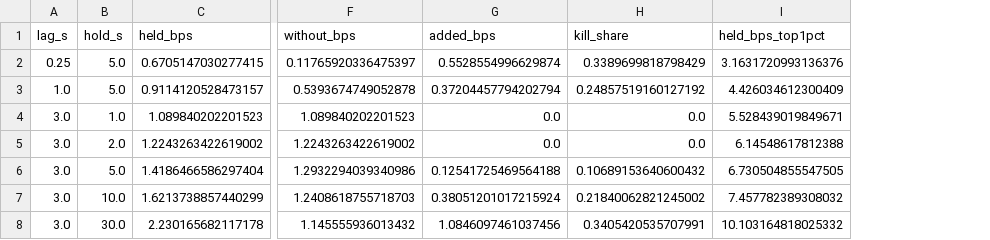
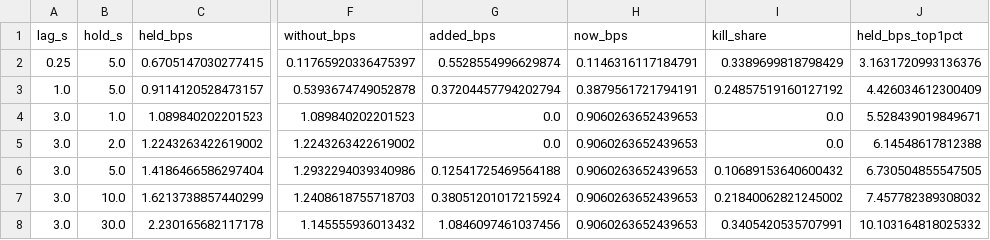
Before and after one commit to monkey-trading/engine, a CSV file: research/rogue-operator/results/hold.csv, drawn as a sheet; only a part is shown, gaps mark what is left out; the diff names each change by its address in the sheet, - before the commit and + after, or states it on an @@ line.

```diff
--- a/research/rogue-operator/results/hold.csv
+++ b/research/rogue-operator/results/hold.csv
+column H (now_bps), rows 2-8: 0.1146316117184791 | 0.3879561721794191 | 0.9060263652439653 | 0.9060263652439653 | 0.9060263652439653 | 0.9060263652439653 | 0.9060263652439653
```
Also changed, not shown: research/rogue-operator/results/drift.csv, research/rogue-operator/results/headline.csv, 8 other files.
